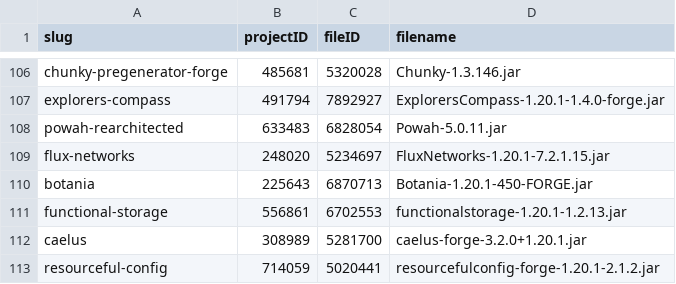
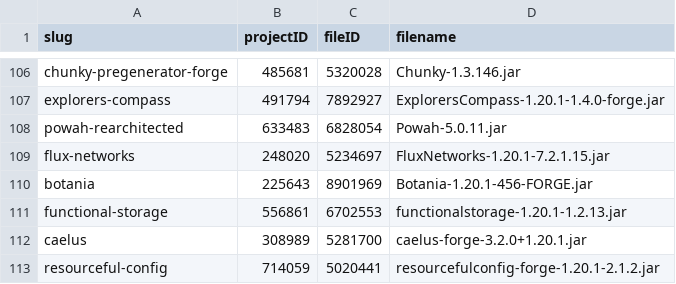
Before and after one commit to ThePowerMisha/ashes-of-the-fallen-world, a TSV file: overrides/ashes_docs/mods-lock.tsv, drawn as a sheet; only a part is shown, gaps mark what is left out; the diff covers the shown part only.

Commit message:
Trial 36 Forge 1.20.1 mod releases with a server startup check

```diff
--- a/overrides/ashes_docs/mods-lock.tsv
+++ b/overrides/ashes_docs/mods-lock.tsv
@@ -109,3 +109,3 @@ powah-rearchitected	633483	6828054	Powah-5.0.11.jar
 flux-networks	248020	5234697	FluxNetworks-1.20.1-7.2.1.15.jar
-botania	225643	6870713	Botania-1.20.1-450-FORGE.jar
+botania	225643	8901969	Botania-1.20.1-456-FORGE.jar
 functional-storage	556861	6702553	functionalstorage-1.20.1-1.2.13.jar
```
Also changed, not shown: 70 edited cells elsewhere in this file, 12 other files.
